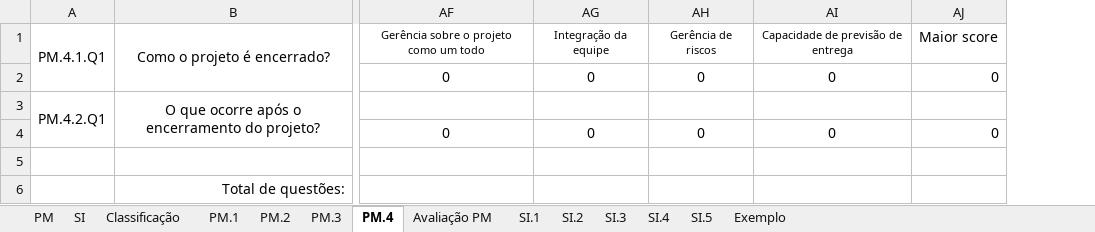
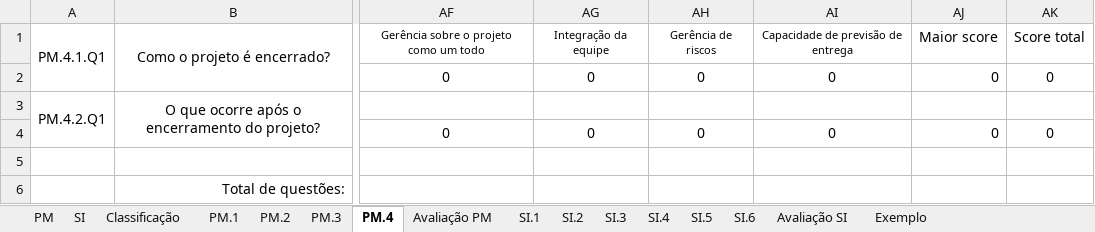
Before and after one commit to gmafonso/mestrado, an Excel workbook: Análise questionário/Análise Objetivos e Atividades ISO 29110.xlsx, sheet PM.4, drawn as a sheet; only a part is shown, gaps mark what is left out; values as stored, in another font and other column widths than the file's, no borders; the diff names each change by its address in the sheet, - before the commit and + after, or states it on an @@ line.

```diff
--- a/Análise questionário/Análise Objetivos e Atividades ISO 29110.xlsx (sheet PM.4)
+++ b/Análise questionário/Análise Objetivos e Atividades ISO 29110.xlsx (sheet PM.4)
+sheet tab: SI.6
+sheet tab: Avaliação SI
+column AK, rows 1-4: Score total | 0 |  | 0
```
Also changed, not shown: sheet PM.1, sheet PM.2, sheet Avaliação PM, sheet SI.1, sheet PM.3, formulas that keep their value, 2 other files.
